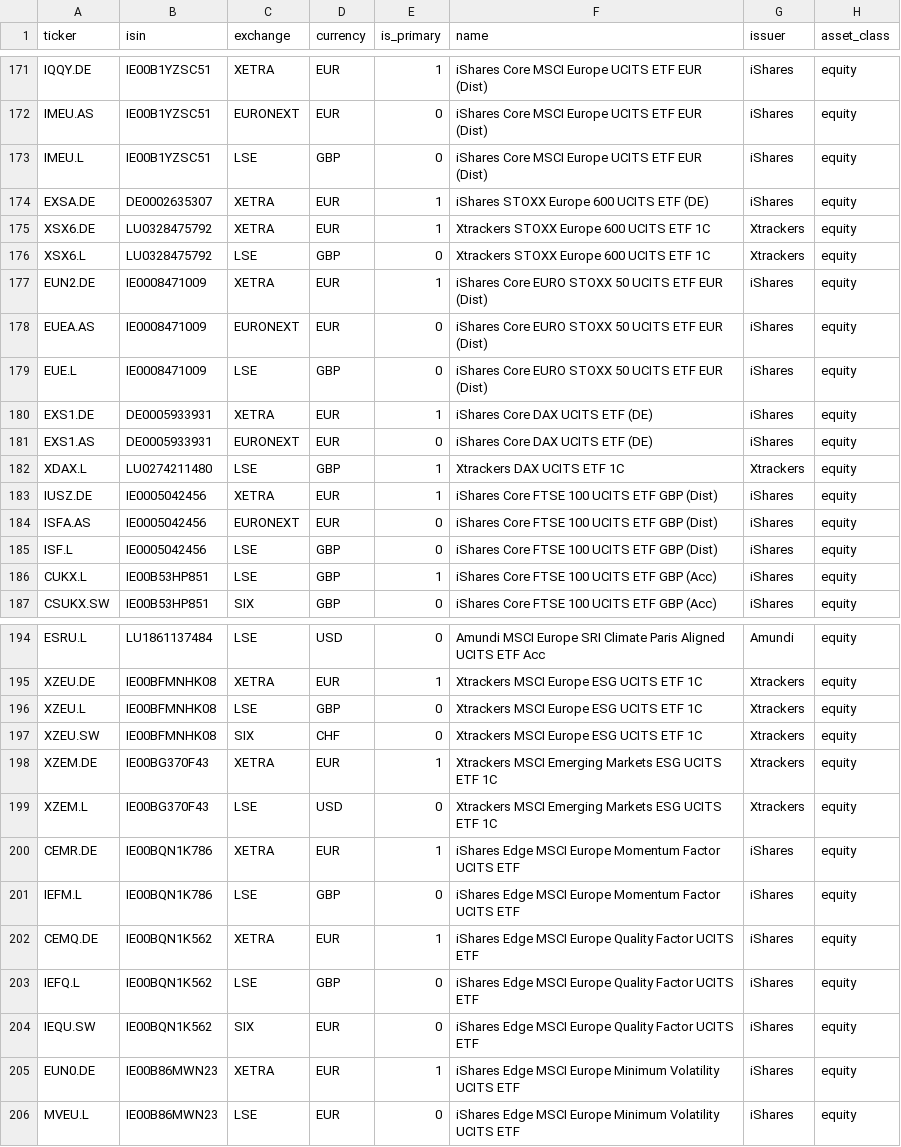
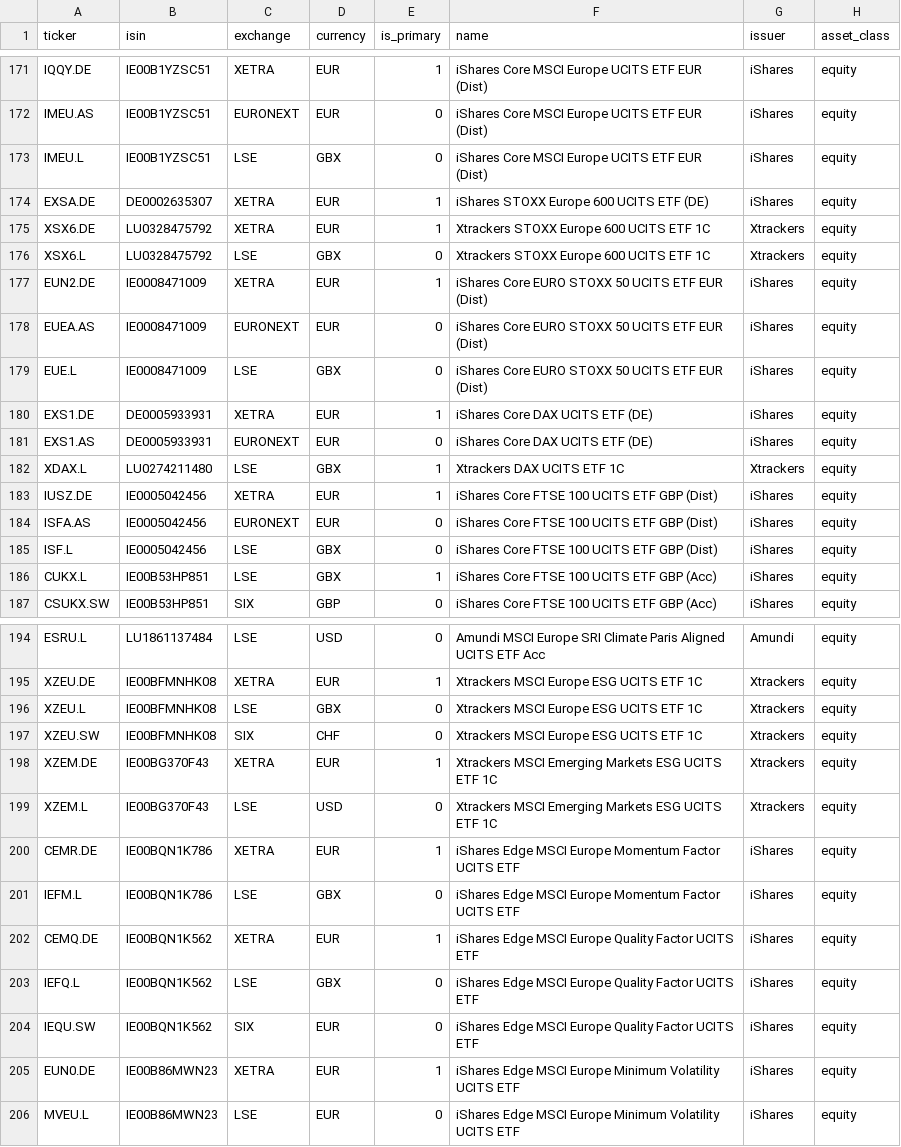
Before and after one commit to Vlaszaty/roboadvisor, a CSV file: backend/data/etfs.csv, drawn as a sheet; only a part is shown, gaps mark what is left out; the diff covers the shown part only; the diff names each change by its address in the sheet, - before the commit and + after, or states it on an @@ line.

```diff
--- a/backend/data/etfs.csv
+++ b/backend/data/etfs.csv
-D173 (currency): GBP
+D173 (currency): GBX
-D176 (currency): GBP
+D176 (currency): GBX
-D179 (currency): GBP
+D179 (currency): GBX
-D182 (currency): GBP
+D182 (currency): GBX
-D185:D186 (currency): GBP
+D185:D186 (currency): GBX
-D196 (currency): GBP
+D196 (currency): GBX
-D201 (currency): GBP
+D201 (currency): GBX
-D203 (currency): GBP
+D203 (currency): GBX
```
Also changed, not shown: 3 edited cells elsewhere in this file, 10 other files.
